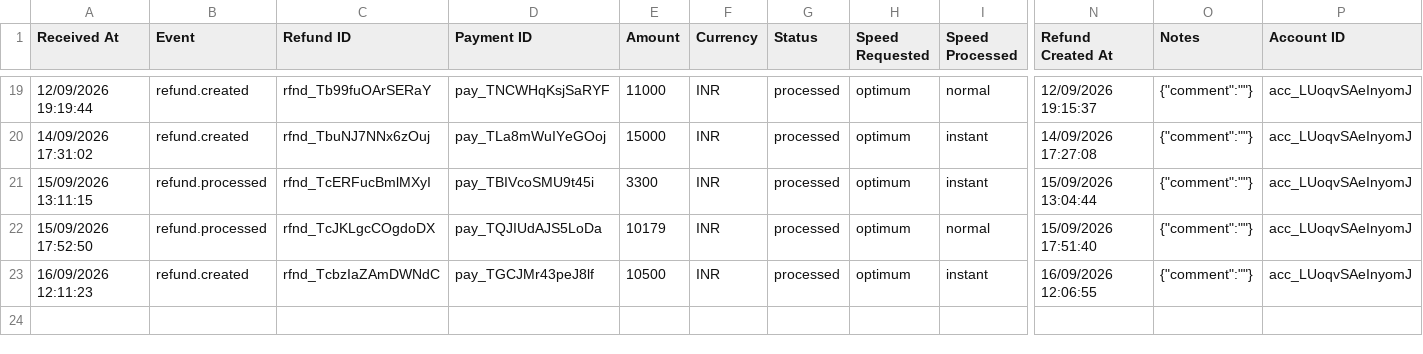
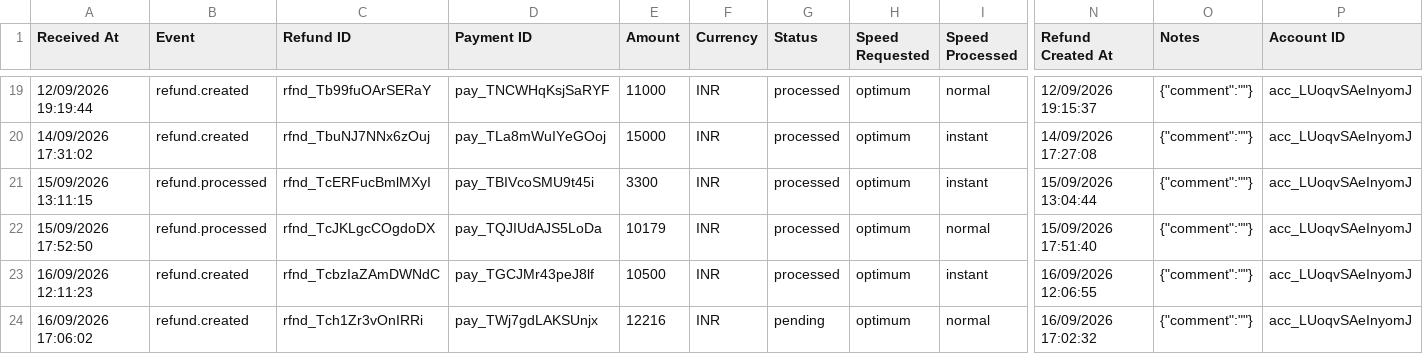
Before and after one commit to Amankr0402/Daily-Sales-Revenue-Report, a CSV file: data/refunds.csv, drawn as a sheet; only a part is shown, gaps mark what is left out; rows hold the shown columns only; the diff names each change by its address in the sheet, - before the commit and + after, or states it on an @@ line.

Commit message:
chore(data): auto-sync sales data [2026-09-16 12:17 UTC]

```diff
--- a/data/refunds.csv
+++ b/data/refunds.csv
+row 24: 16/09/2026 17:06:02 | refund.created | rfnd_Tch1Zr3vOnIRRi | pay_TWj7gdLAKSUnjx | 12216 | INR | pending | optimum | normal | 16/09/2026 17:02:32 | {"comment":""} | acc_LUoqvSAeInyomJ
```
Also changed, not shown: data/secondary_sales_sheet.csv, data/subs_expired_7d_details.csv, 21 other files.
